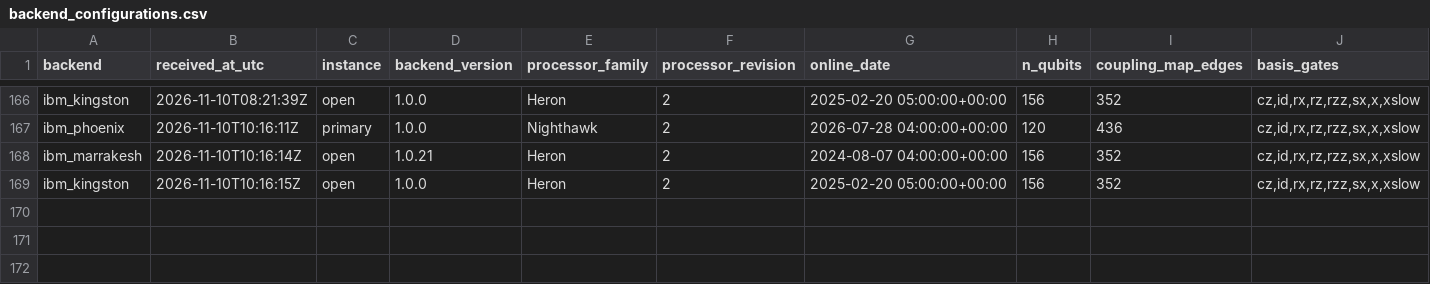
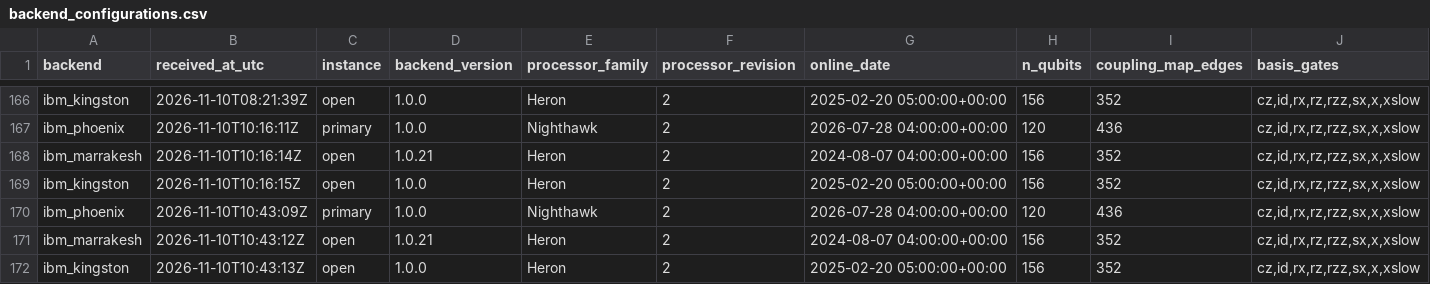
Before and after one commit to SSIT-Q/gradvar-phoenix, a CSV file: data/calibrations/backend_configurations.csv, drawn as a sheet; only a part is shown, gaps mark what is left out; rows hold the shown columns only; the diff names each change by its address in the sheet, - before the commit and + after, or states it on an @@ line.

Commit message:
calibration + configuration snapshot: ibm_phoenix 2026-11-10T10:43Z

```diff
--- a/data/calibrations/backend_configurations.csv
+++ b/data/calibrations/backend_configurations.csv
+row 170: ibm_phoenix | 2026-11-10T10:43:09Z | primary | 1.0.0 | Nighthawk | 2 | 2026-07-28 04:00:00+00:00 | 120 | 436 | cz,id,rx,rz,rzz,sx,x,xslow
+row 171: ibm_marrakesh | 2026-11-10T10:43:12Z | open | 1.0.21 | Heron | 2 | 2024-08-07 04:00:00+00:00 | 156 | 352 | cz,id,rx,rz,rzz,sx,x,xslow
+row 172: ibm_kingston | 2026-11-10T10:43:13Z | open | 1.0.0 | Heron | 2 | 2025-02-20 05:00:00+00:00 | 156 | 352 | cz,id,rx,rz,rzz,sx,x,xslow
```
Also changed, not shown: 2 other files.
